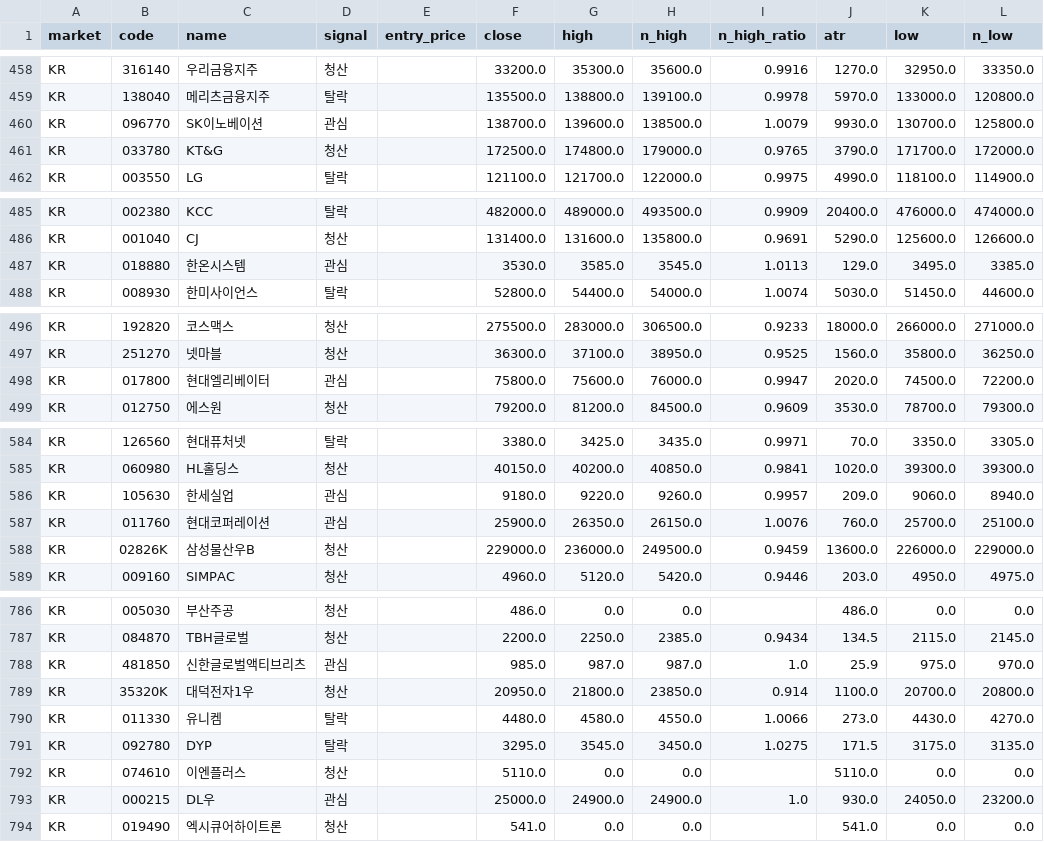
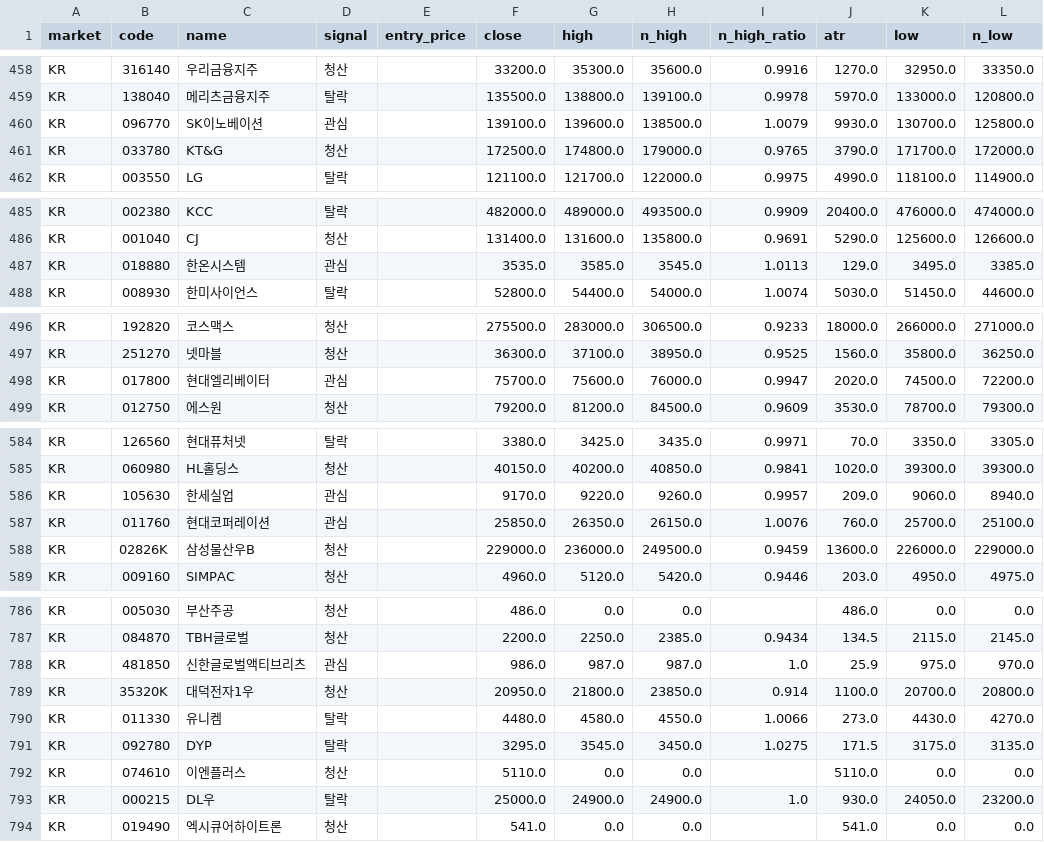
Before and after one commit to harmi6005/high5-screener, a CSV file: data/scan.csv, drawn as a sheet; only a part is shown, gaps mark what is left out; the diff covers the shown part only; the diff names each change by its address in the sheet, - before the commit and + after, or states it on an @@ line.

Commit message:
관심종목 재확인 결과 업데이트

```diff
--- a/data/scan.csv
+++ b/data/scan.csv
-F460 (close): 138700.0
+F460 (close): 139100.0
-F487 (close): 3530.0
+F487 (close): 3535.0
-F498 (close): 75800.0
+F498 (close): 75700.0
-F586 (close): 9180.0
+F586 (close): 9170.0
-F587 (close): 25900.0
+F587 (close): 25850.0
-F788 (close): 985.0
+F788 (close): 986.0
-D793 (signal): 관심
+D793 (signal): 탈락
```
Also changed, not shown: 11 edited cells elsewhere in this file.
